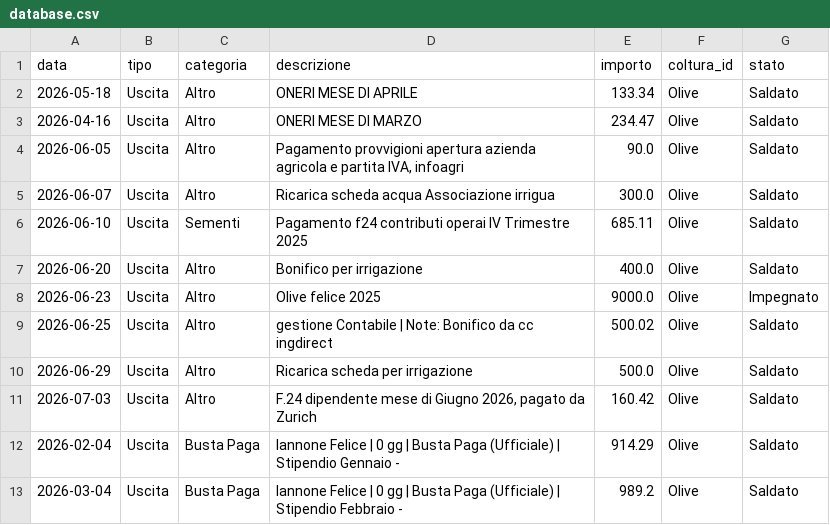
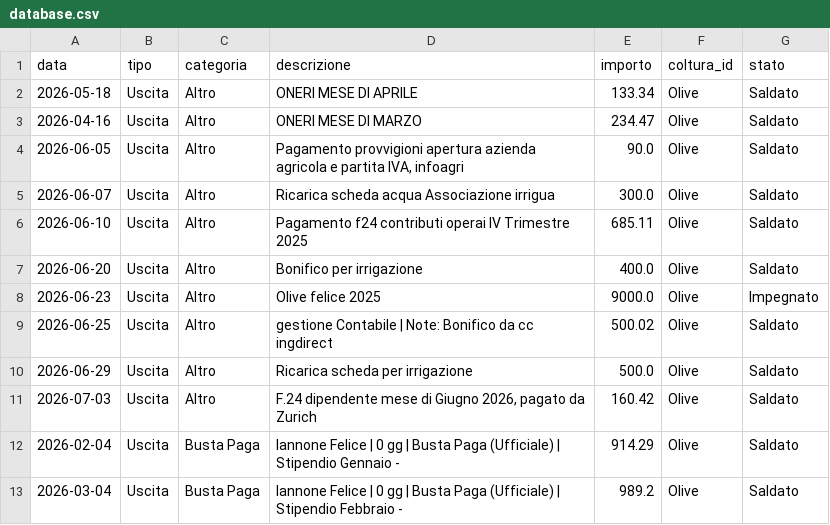
Before and after one commit to antonellomazzilli-bit/agri-finance, a CSV file: database.csv, drawn as a sheet; only a part is shown.

Commit message:
Modificato movimento ID: 4

```diff
--- a/database.csv
+++ b/database.csv
@@ -5,3 +5,3 @@ data,tipo,categoria,descrizione,importo,coltura_id,stato
 2026-06-07,Uscita,Altro,Ricarica scheda acqua Associazione irrigua,300.0,Olive ,Saldato
-2026-06-10,Uscita,Sementi,Pagamento f24 contributi operai IV Trimestre 2025,685.11,Olive,Saldato
+2026-06-10,Uscita,Altro,Pagamento f24 contributi operai IV Trimestre 2025,685.11,Olive,Saldato
 2026-06-20,Uscita,Altro,Bonifico per irrigazione,400.0,Olive,Saldato
```
